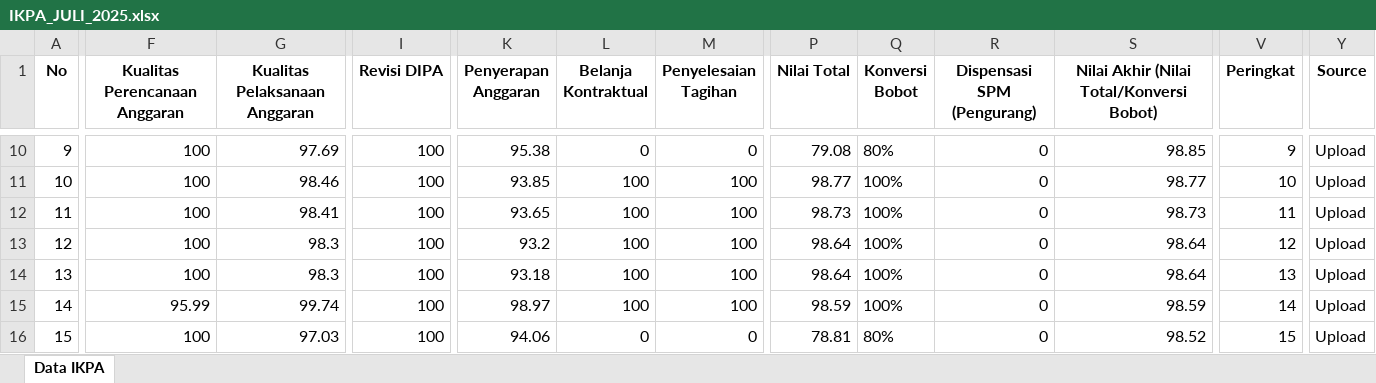
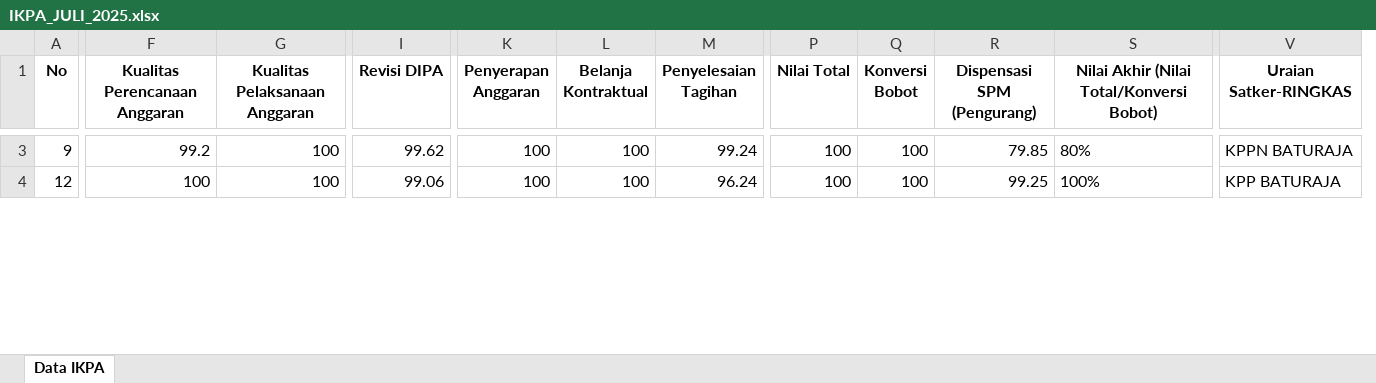
Before and after one commit to ameernoor/kinerjakeuangansatkerbta, an Excel workbook: data/IKPA_JULI_2025.xlsx, sheet Data IKPA, drawn as a sheet; only a part is shown, gaps mark what is left out; values as stored, in another font and other column widths than the file's, no borders; removed rows and columns are numbered as before the commit, all else as after; rows hold the shown columns only; the diff covers the shown part only; the diff names each change by its address in the sheet, - before the commit and + after, or states it on an @@ line.

Commit message:
Update IKPA_JULI_2025.xlsx

```diff
--- a/data/IKPA_JULI_2025.xlsx (sheet Data IKPA)
+++ b/data/IKPA_JULI_2025.xlsx (sheet Data IKPA)
-column V (Peringkat), row 10: 9; row 13: 12
+column V (Uraian Satker-RINGKAS), rows 3-4: KPPN BATURAJA | KPP BATURAJA
-column Y (Source), row 10: Upload; row 13: Upload
-F3 (Kualitas Perencanaan Anggaran): 100
+F3 (Kualitas Perencanaan Anggaran): 99.2
-G3 (Kualitas Pelaksanaan Anggaran): 97.69
+G3 (Kualitas Pelaksanaan Anggaran): 100
-I3 (Revisi DIPA): 100
+I3 (Revisi DIPA): 99.62
-K3 (Penyerapan Anggaran): 95.38
+K3 (Penyerapan Anggaran): 100
-L3 (Belanja Kontraktual): 0
+L3 (Belanja Kontraktual): 100
-M3 (Penyelesaian Tagihan): 0
+M3 (Penyelesaian Tagihan): 99.24
-P3 (Nilai Total): 79.08
+P3 (Nilai Total): 100
-Q3 (Konversi Bobot): 80%
+Q3 (Konversi Bobot): 100
-R3 (Dispensasi SPM (Pengurang)): 0
+R3 (Dispensasi SPM (Pengurang)): 79.85
-S3: 98.85
+S3: 80%
-row 11: 10 | 100 | 98.46 | 100 | 93.85 | 100 | 100 | 98.77 | 100% | 0 | 98.77 | 10 | Upload
-row 12: 11 | 100 | 98.41 | 100 | 93.65 | 100 | 100 | 98.73 | 100% | 0 | 98.73 | 11 | Upload
-G4 (Kualitas Pelaksanaan Anggaran): 98.3
+G4 (Kualitas Pelaksanaan Anggaran): 100
-I4 (Revisi DIPA): 100
+I4 (Revisi DIPA): 99.06
-K4 (Penyerapan Anggaran): 93.2
+K4 (Penyerapan Anggaran): 100
-M4 (Penyelesaian Tagihan): 100
+M4 (Penyelesaian Tagihan): 96.24
-P4 (Nilai Total): 98.64
+P4 (Nilai Total): 100
-Q4 (Konversi Bobot): 100%
+Q4 (Konversi Bobot): 100
-R4 (Dispensasi SPM (Pengurang)): 0
+R4 (Dispensasi SPM (Pengurang)): 99.25
-S4: 98.64
+S4: 100%
-row 14: 13 | 100 | 98.3 | 100 | 93.18 | 100 | 100 | 98.64 | 100% | 0 | 98.64 | 13 | Upload
-row 15: 14 | 95.99 | 99.74 | 100 | 98.97 | 100 | 100 | 98.59 | 100% | 0 | 98.59 | 14 | Upload
-row 16: 15 | 100 | 97.03 | 100 | 94.06 | 0 | 0 | 78.81 | 80% | 0 | 98.52 | 15 | Upload
```
Also changed, not shown: 47 removed rows and 241 edited cells elsewhere in this sheet.
